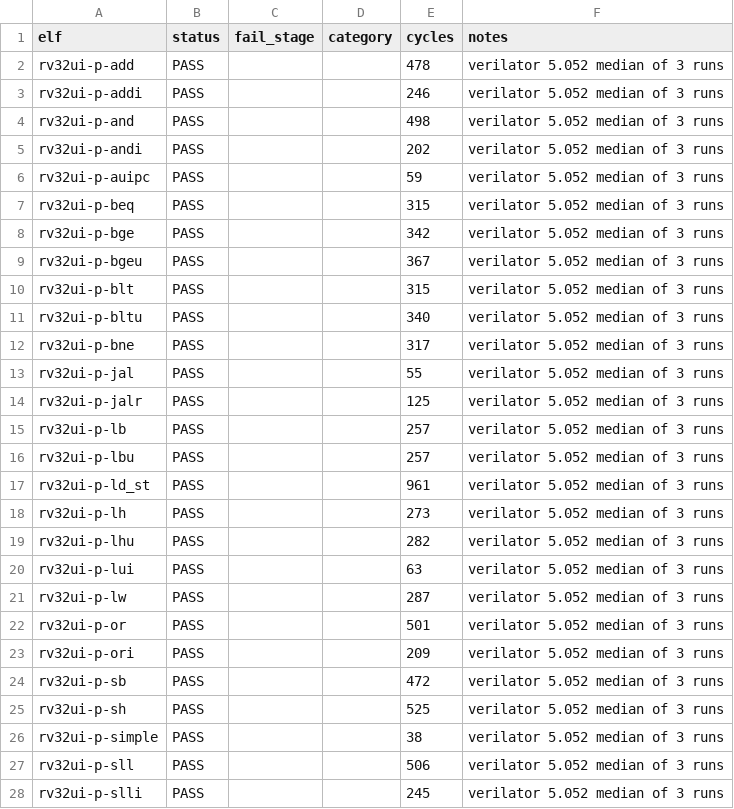
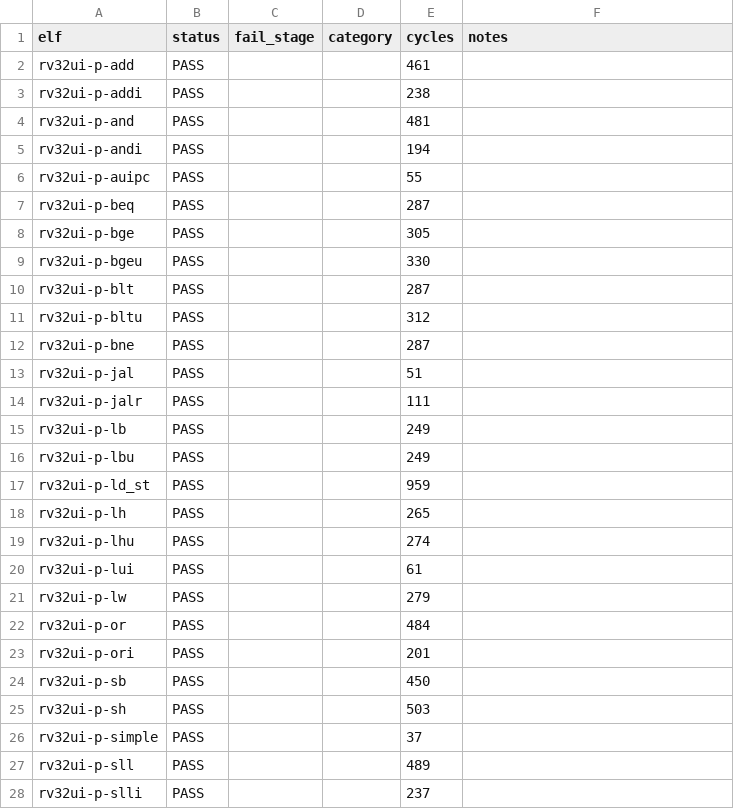
Before and after one commit to chisuhua/ChipForge, a CSV file: soc/cpu/docs/dse/rv32ui-baseline-matrix.csv, drawn as a sheet; only a part is shown; the diff covers the shown part only.

```diff
--- a/soc/cpu/docs/dse/rv32ui-baseline-matrix.csv
+++ b/soc/cpu/docs/dse/rv32ui-baseline-matrix.csv
@@ -1,28 +1,28 @@
 elf,status,fail_stage,category,cycles,notes
-rv32ui-p-add,PASS,,,478,verilator 5.052 median of 3 runs
-rv32ui-p-addi,PASS,,,246,verilator 5.052 median of 3 runs
-rv32ui-p-and,PASS,,,498,verilator 5.052 median of 3 runs
-rv32ui-p-andi,PASS,,,202,verilator 5.052 median of 3 runs
-rv32ui-p-auipc,PASS,,,59,verilator 5.052 median of 3 runs
-rv32ui-p-beq,PASS,,,315,verilator 5.052 median of 3 runs
-rv32ui-p-bge,PASS,,,342,verilator 5.052 median of 3 runs
-rv32ui-p-bgeu,PASS,,,367,verilator 5.052 median of 3 runs
-rv32ui-p-blt,PASS,,,315,verilator 5.052 median of 3 runs
-rv32ui-p-bltu,PASS,,,340,verilator 5.052 median of 3 runs
-rv32ui-p-bne,PASS,,,317,verilator 5.052 median of 3 runs
-rv32ui-p-jal,PASS,,,55,verilator 5.052 median of 3 runs
-rv32ui-p-jalr,PASS,,,125,verilator 5.052 median of 3 runs
-rv32ui-p-lb,PASS,,,257,verilator 5.052 median of 3 runs
-rv32ui-p-lbu,PASS,,,257,verilator 5.052 median of 3 runs
-rv32ui-p-ld_st,PASS,,,961,verilator 5.052 median of 3 runs
-rv32ui-p-lh,PASS,,,273,verilator 5.052 median of 3 runs
-rv32ui-p-lhu,PASS,,,282,verilator 5.052 median of 3 runs
-rv32ui-p-lui,PASS,,,63,verilator 5.052 median of 3 runs
-rv32ui-p-lw,PASS,,,287,verilator 5.052 median of 3 runs
-rv32ui-p-or,PASS,,,501,verilator 5.052 median of 3 runs
-rv32ui-p-ori,PASS,,,209,verilator 5.052 median of 3 runs
-rv32ui-p-sb,PASS,,,472,verilator 5.052 median of 3 runs
-rv32ui-p-sh,PASS,,,525,verilator 5.052 median of 3 runs
-rv32ui-p-simple,PASS,,,38,verilator 5.052 median of 3 runs
-rv32ui-p-sll,PASS,,,506,verilator 5.052 median of 3 runs
-rv32ui-p-slli,PASS,,,245,verilator 5.052 median of 3 runs
+rv32ui-p-add,PASS,,,461,
+rv32ui-p-addi,PASS,,,238,
+rv32ui-p-and,PASS,,,481,
+rv32ui-p-andi,PASS,,,194,
+rv32ui-p-auipc,PASS,,,55,
+rv32ui-p-beq,PASS,,,287,
+rv32ui-p-bge,PASS,,,305,
+rv32ui-p-bgeu,PASS,,,330,
+rv32ui-p-blt,PASS,,,287,
+rv32ui-p-bltu,PASS,,,312,
+rv32ui-p-bne,PASS,,,287,
+rv32ui-p-jal,PASS,,,51,
+rv32ui-p-jalr,PASS,,,111,
+rv32ui-p-lb,PASS,,,249,
+rv32ui-p-lbu,PASS,,,249,
+rv32ui-p-ld_st,PASS,,,959,
+rv32ui-p-lh,PASS,,,265,
+rv32ui-p-lhu,PASS,,,274,
+rv32ui-p-lui,PASS,,,61,
+rv32ui-p-lw,PASS,,,279,
+rv32ui-p-or,PASS,,,484,
+rv32ui-p-ori,PASS,,,201,
+rv32ui-p-sb,PASS,,,450,
+rv32ui-p-sh,PASS,,,503,
+rv32ui-p-simple,PASS,,,37,
+rv32ui-p-sll,PASS,,,489,
+rv32ui-p-slli,PASS,,,237,
```
Also changed, not shown: 26 edited cells elsewhere in this file.
